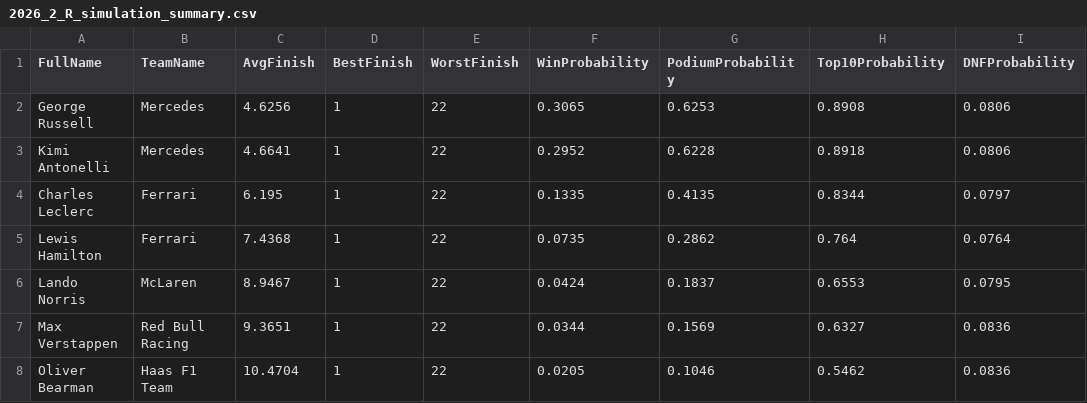
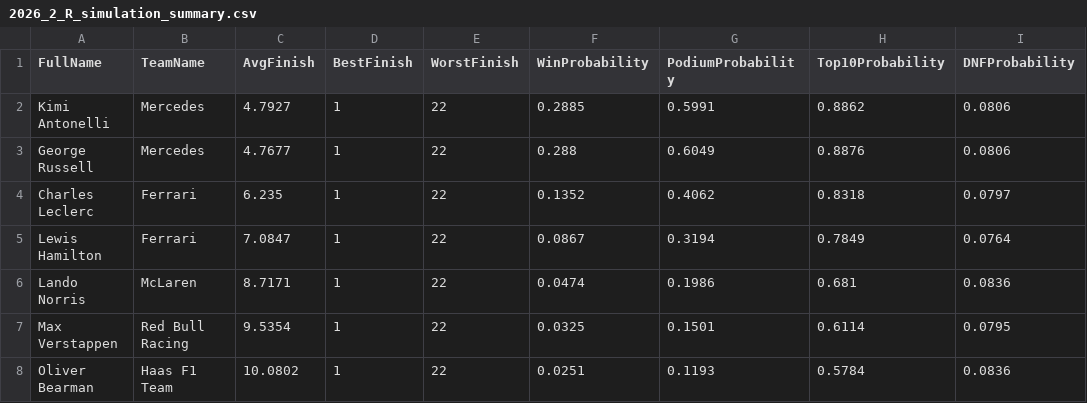
Before and after one commit to mbailey304/f1predictor, a CSV file: outputs/2026_2_R_simulation_summary.csv, drawn as a sheet; only a part is shown; the diff covers the shown part only.

```diff
--- a/outputs/2026_2_R_simulation_summary.csv
+++ b/outputs/2026_2_R_simulation_summary.csv
@@ -1,8 +1,8 @@
 FullName,TeamName,AvgFinish,BestFinish,WorstFinish,WinProbability,PodiumProbability,Top10Probability,DNFProbability
-George Russell,Mercedes,4.6256,1,22,0.3065,0.6253,0.8908,0.0806
-Kimi Antonelli,Mercedes,4.6641,1,22,0.2952,0.6228,0.8918,0.0806
-Charles Leclerc,Ferrari,6.195,1,22,0.1335,0.4135,0.8344,0.0797
-Lewis Hamilton,Ferrari,7.4368,1,22,0.0735,0.2862,0.764,0.0764
-Lando Norris,McLaren,8.9467,1,22,0.0424,0.1837,0.6553,0.0795
-Max Verstappen,Red Bull Racing,9.3651,1,22,0.0344,0.1569,0.6327,0.0836
-Oliver Bearman,Haas F1 Team,10.4704,1,22,0.0205,0.1046,0.5462,0.0836
+Kimi Antonelli,Mercedes,4.7927,1,22,0.2885,0.5991,0.8862,0.0806
+George Russell,Mercedes,4.7677,1,22,0.288,0.6049,0.8876,0.0806
+Charles Leclerc,Ferrari,6.235,1,22,0.1352,0.4062,0.8318,0.0797
+Lewis Hamilton,Ferrari,7.0847,1,22,0.0867,0.3194,0.7849,0.0764
+Lando Norris,McLaren,8.7171,1,22,0.0474,0.1986,0.681,0.0836
+Max Verstappen,Red Bull Racing,9.5354,1,22,0.0325,0.1501,0.6114,0.0795
+Oliver Bearman,Haas F1 Team,10.0802,1,22,0.0251,0.1193,0.5784,0.0836
```
Also changed, not shown: 3 added rows, 3 removed rows and 51 edited cells elsewhere in this file, outputs/2026_2_R_predictions.csv, 1 other file.
